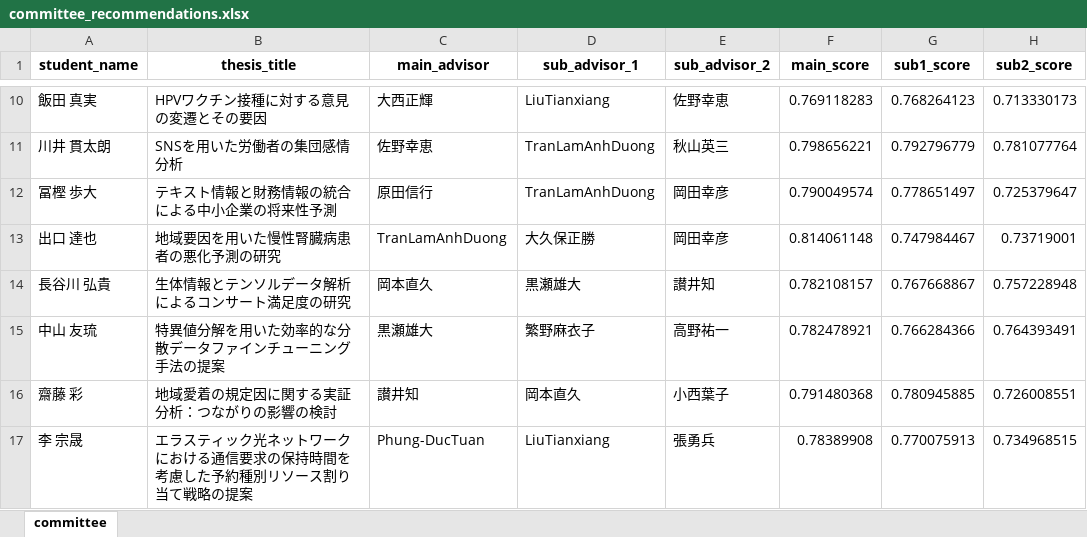
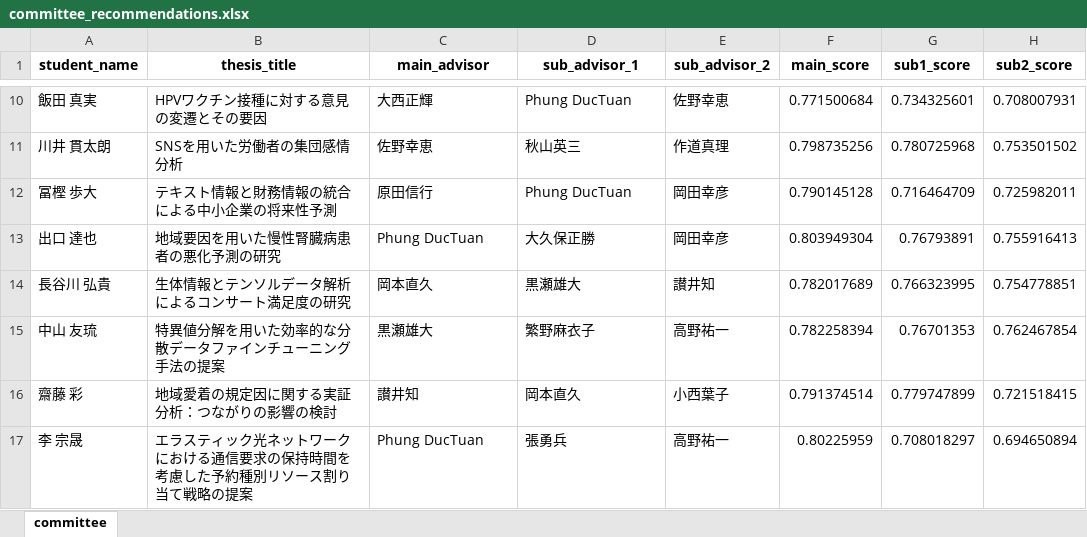
Before and after one commit to T-Kawaguchi-lab/matching-teachers-with-students, an Excel workbook: generated/committee_recommendations.xlsx, sheet committee, drawn as a sheet; only a part is shown, gaps mark what is left out; values as stored, in another font and other column widths than the file's, no borders; the diff covers the shown part only; the diff names each change by its address in the sheet, - before the commit and + after, or states it on an @@ line.

```diff
--- a/generated/committee_recommendations.xlsx (sheet committee)
+++ b/generated/committee_recommendations.xlsx (sheet committee)
-D10 (sub_advisor_1): LiuTianxiang
+D10 (sub_advisor_1): Phung DucTuan
-F10 (main_score): 0.769118283
+F10 (main_score): 0.771500684
-G10 (sub1_score): 0.768264123
+G10 (sub1_score): 0.734325601
-H10 (sub2_score): 0.713330173
+H10 (sub2_score): 0.708007931
-D11 (sub_advisor_1): TranLamAnhDuong
+D11 (sub_advisor_1): 秋山英三
-E11 (sub_advisor_2): 秋山英三
+E11 (sub_advisor_2): 作道真理
-F11 (main_score): 0.798656221
+F11 (main_score): 0.798735256
-G11 (sub1_score): 0.792796779
+G11 (sub1_score): 0.780725968
-H11 (sub2_score): 0.781077764
+H11 (sub2_score): 0.753501502
-D12 (sub_advisor_1): TranLamAnhDuong
+D12 (sub_advisor_1): Phung DucTuan
-F12 (main_score): 0.790049574
+F12 (main_score): 0.790145128
-G12 (sub1_score): 0.778651497
+G12 (sub1_score): 0.716464709
-H12 (sub2_score): 0.725379647
+H12 (sub2_score): 0.725982011
-C13 (main_advisor): TranLamAnhDuong
+C13 (main_advisor): Phung DucTuan
-F13 (main_score): 0.814061148
+F13 (main_score): 0.803949304
-G13 (sub1_score): 0.747984467
+G13 (sub1_score): 0.76793891
-H13 (sub2_score): 0.73719001
+H13 (sub2_score): 0.755916413
-F14 (main_score): 0.782108157
+F14 (main_score): 0.782017689
-G14 (sub1_score): 0.767668867
+G14 (sub1_score): 0.766323995
-H14 (sub2_score): 0.757228948
+H14 (sub2_score): 0.754778851
-F15 (main_score): 0.782478921
+F15 (main_score): 0.782258394
-G15 (sub1_score): 0.766284366
+G15 (sub1_score): 0.76701353
-H15 (sub2_score): 0.764393491
+H15 (sub2_score): 0.762467854
-F16 (main_score): 0.791480368
+F16 (main_score): 0.791374514
-G16 (sub1_score): 0.780945885
+G16 (sub1_score): 0.779747899
-H16 (sub2_score): 0.726008551
+H16 (sub2_score): 0.721518415
-C17 (main_advisor): Phung-DucTuan
+C17 (main_advisor): Phung DucTuan
-D17 (sub_advisor_1): LiuTianxiang
+D17 (sub_advisor_1): 張勇兵
-E17 (sub_advisor_2): 張勇兵
+E17 (sub_advisor_2): 高野祐一
-F17 (main_score): 0.78389908
+F17 (main_score): 0.80225959
-G17 (sub1_score): 0.770075913
+G17 (sub1_score): 0.708018297
-H17 (sub2_score): 0.734968515
+H17 (sub2_score): 0.694650894
```
Also changed, not shown: 74 edited cells elsewhere in this sheet, generated/student_teacher_similarity_detailed.xlsx, generated/students_enriched.xlsx, 4 other files.
